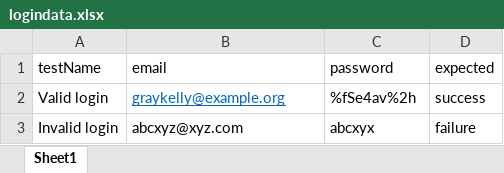
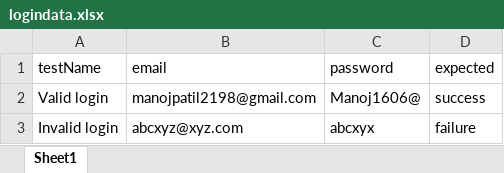
Before and after one commit to vaibhav-arde/python_playwright, an Excel workbook: test_data/logindata.xlsx, sheet Sheet1, drawn as a sheet; values as stored, in another font and other column widths than the file's, no borders; the diff names each change by its address in the sheet, - before the commit and + after, or states it on an @@ line.

```diff
--- a/test_data/logindata.xlsx (sheet Sheet1)
+++ b/test_data/logindata.xlsx (sheet Sheet1)
-B2 (email): graykelly@example.org
+B2 (email): manojpatil2198@gmail.com
@@ B2 underline: on → off, text colour: #0563C1 → black @@
-C2 (password): %fSe4av%2h
+C2 (password): Manoj1606@
```
Also changed, not shown: 5 other files.
